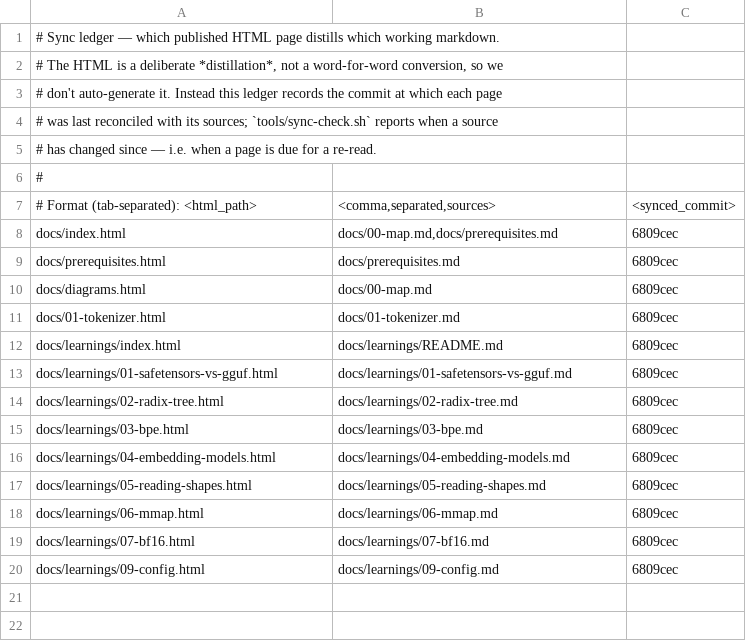
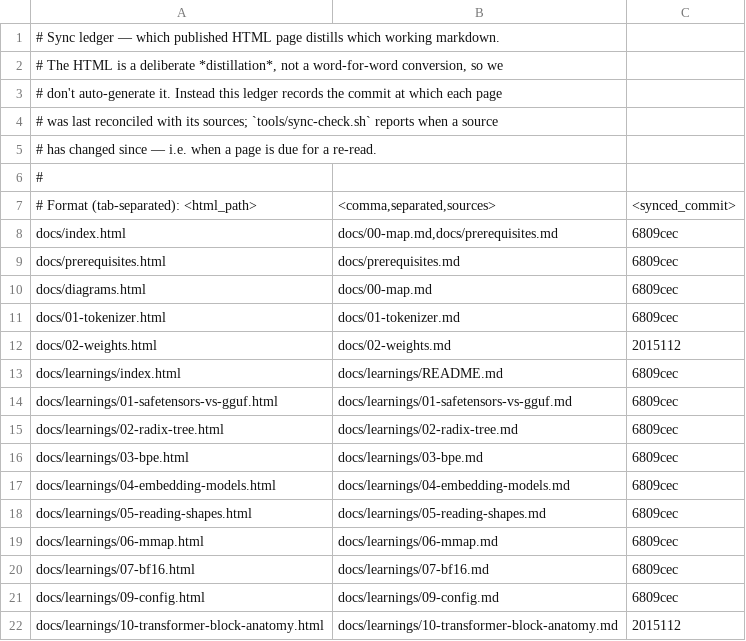
Before and after one commit to curtisalexander/fs, a TSV file: tools/sync-ledger.tsv, drawn as a sheet; the diff names each change by its address in the sheet, - before the commit and + after, or states it on an @@ line.

```diff
--- a/tools/sync-ledger.tsv
+++ b/tools/sync-ledger.tsv
+row 12: docs/02-weights.html | docs/02-weights.md | 2015112
+row 22: docs/learnings/10-transformer-block-anatomy.html | docs/learnings/10-transformer-block-anatomy.md | 2015112
```
Also changed, not shown: 24 other files.
